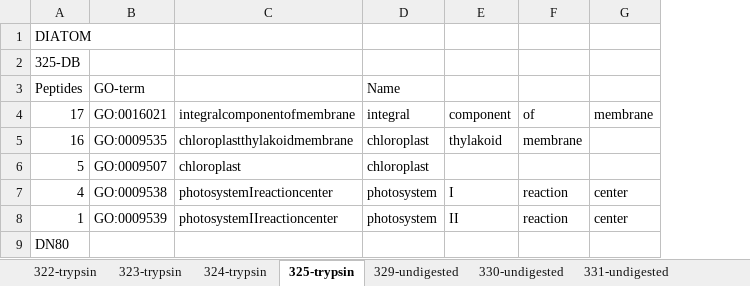
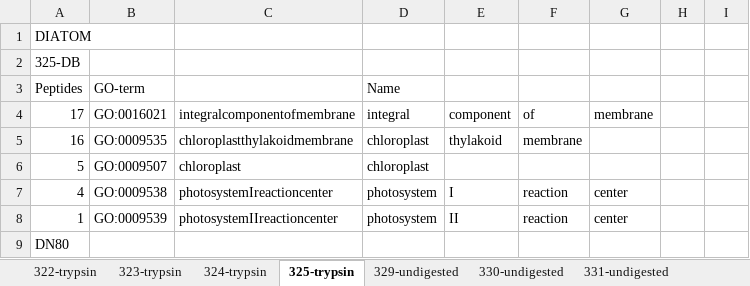
Before and after one commit to MeganEDuffy/rot-mayer, an Excel workbook: analyses/unipept/GO-terms/GO-summary.xlsx, sheet 325-trypsin, drawn as a sheet; only a part is shown; values as stored, in another font and other column widths than the file's, no borders; the diff names each change by its address in the sheet, - before the commit and + after, or states it on an @@ line.

```diff
--- a/analyses/unipept/GO-terms/GO-summary.xlsx (sheet 325-trypsin)
+++ b/analyses/unipept/GO-terms/GO-summary.xlsx (sheet 325-trypsin)
+column H, empty
+column I, empty
```
Also changed, not shown: sheet PCA-input-DIATOM, sheet 323-trypsin, sheet 324-trypsin, other sheet tabs, formulas that keep their value, 7 other files.
